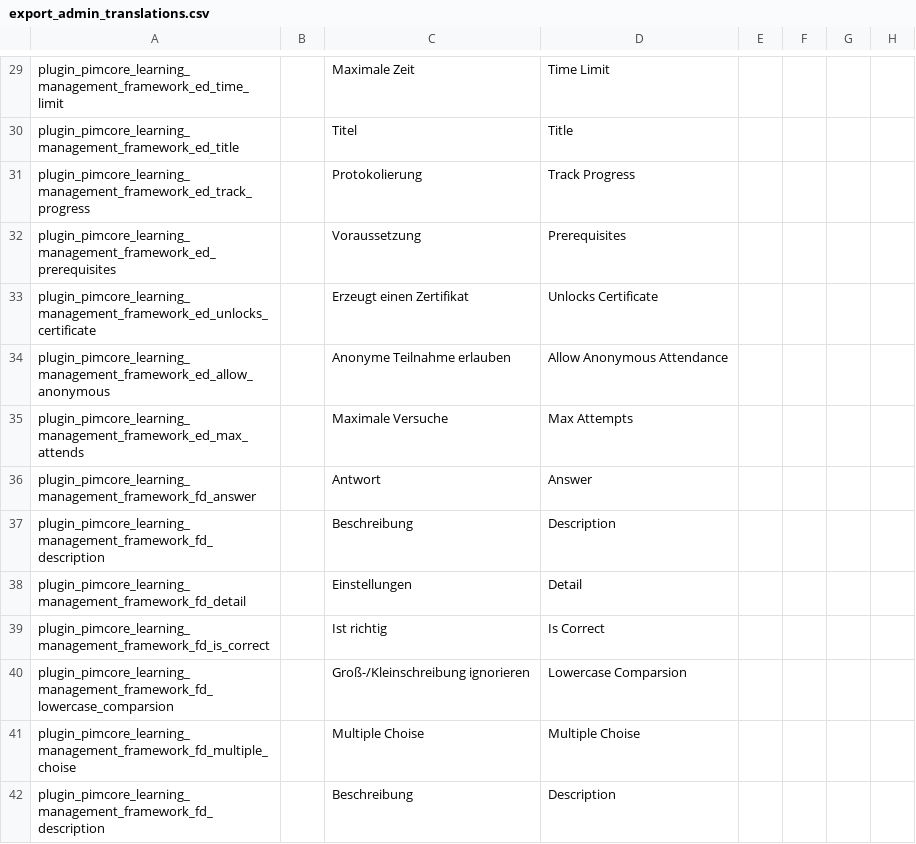
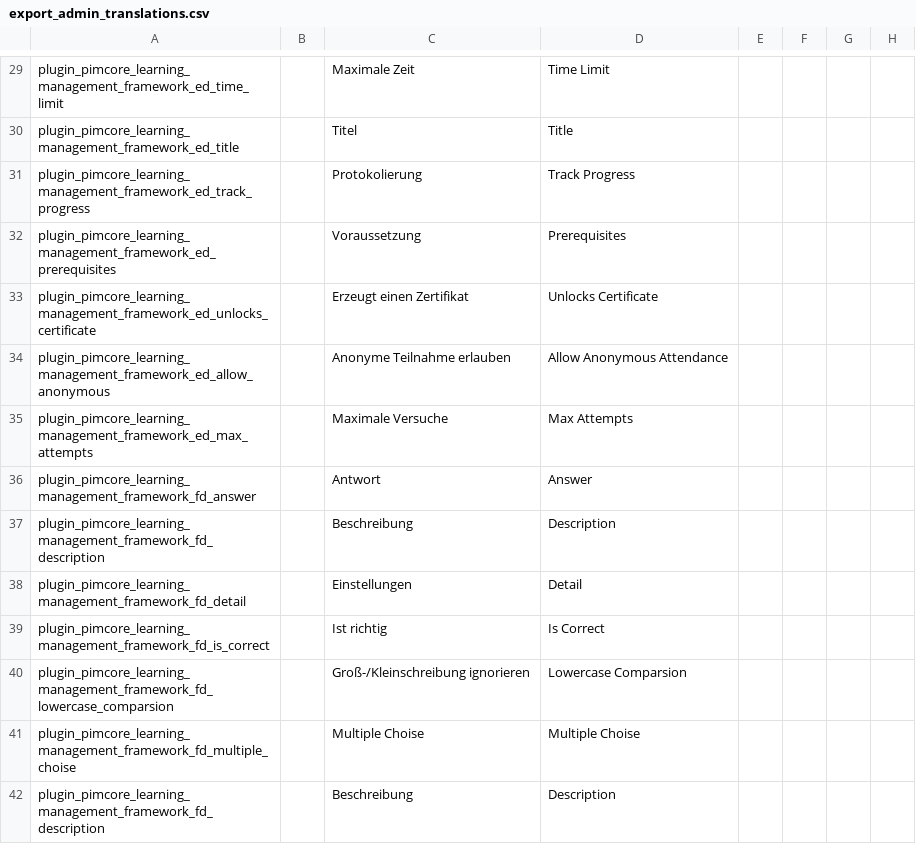
Before and after one commit to spotbot2k/pimcore-learning-management-framework, a CSV file: src/Resources/install/translations/export_admin_translations.csv, drawn as a sheet; only a part is shown, gaps mark what is left out; the diff names each change by its address in the sheet, - before the commit and + after, or states it on an @@ line.

Commit message:
Fix typo

```diff
--- a/src/Resources/install/translations/export_admin_translations.csv
+++ b/src/Resources/install/translations/export_admin_translations.csv
-A35: plugin_pimcore_learning_management_framework_ed_max_attends
+A35: plugin_pimcore_learning_management_framework_ed_max_attempts
```
Also changed, not shown: 1 other file.
